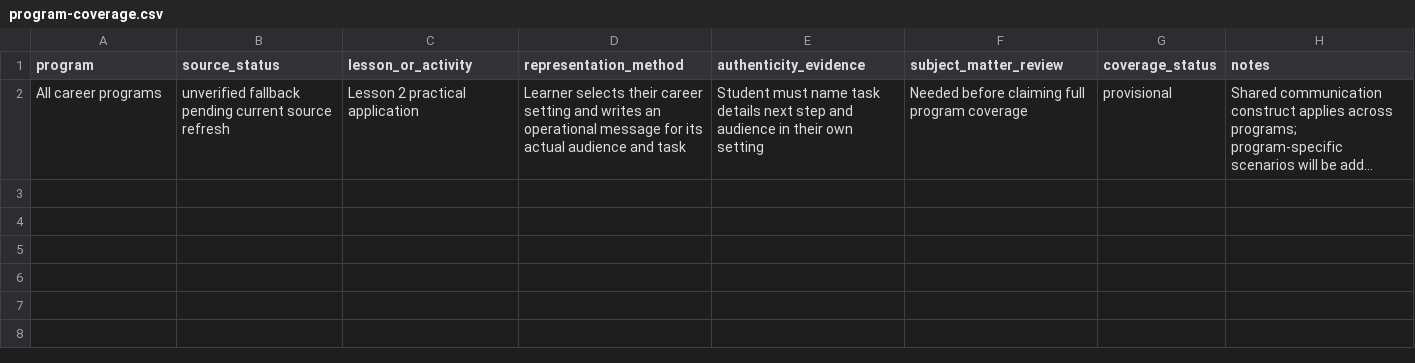
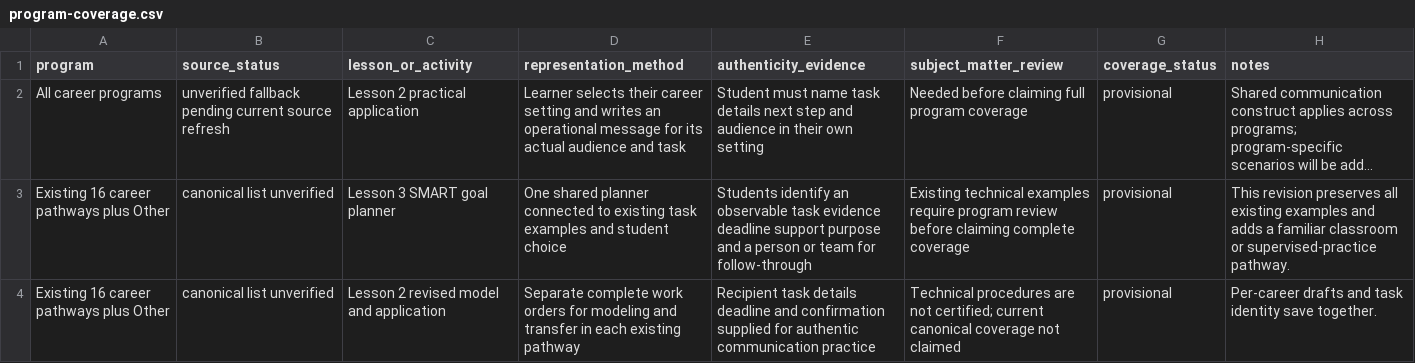
Before and after one commit to aspiece/Career-Essentials-Module, a CSV file: program-coverage.csv, drawn as a sheet; long unchanged cells end in …; the diff names each change by its address in the sheet, - before the commit and + after, or states it on an @@ line.

Commit message:
Improve Lesson 2 communication practice and Lesson 3 SMART goal scaffolding

```diff
--- a/program-coverage.csv
+++ b/program-coverage.csv
+row 3: Existing 16 career pathways plus Other | canonical list unverified | Lesson 3 SMART goal planner | One shared planner connected to existing task examples and student choice | Students identify an observable task evidence deadline support purpose and a person or team for follow-through | Existing technical examples require program review before claiming complete coverage | provisional | This revision preserves all existing examples and adds a familiar classroom or supervised-practice pathway.
+row 4: Existing 16 career pathways plus Other | canonical list unverified | Lesson 2 revised model and application | Separate complete work orders for modeling and transfer in each existing pathway | Recipient task details deadline and confirmation supplied for authentic communication practice | Technical procedures are not certified; current canonical coverage not claimed | provisional | Per-career drafts and task identity save together.
```
Also changed, not shown: 19 other files.
